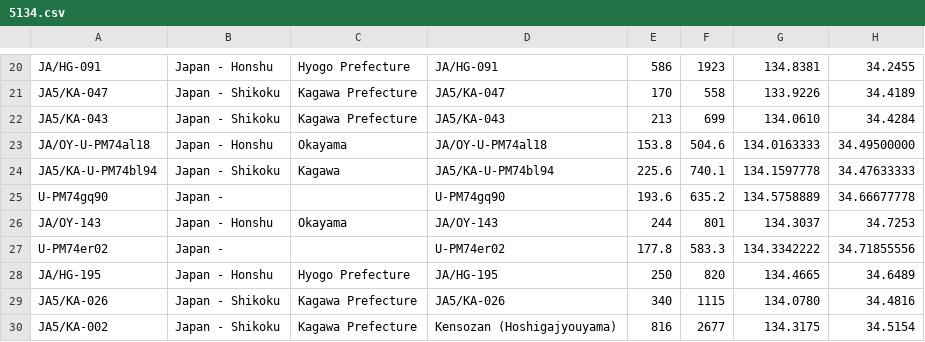
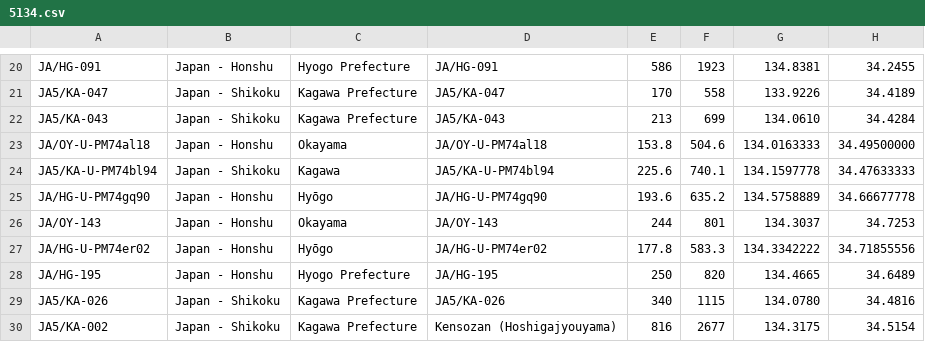
Before and after one commit to w-ockham/SOTA-FindSummits, a CSV file: example/all/5134.csv, drawn as a sheet; only a part is shown, gaps mark what is left out; the diff covers the shown part only; the diff names each change by its address in the sheet, - before the commit and + after, or states it on an @@ line.

```diff
--- a/example/all/5134.csv
+++ b/example/all/5134.csv
-A25: U-PM74gq90
+A25: JA/HG-U-PM74gq90
-B25: Japan -
+B25: Japan - Honshu
-C25: (empty)
+C25: Hyōgo
-D25: U-PM74gq90
+D25: JA/HG-U-PM74gq90
-A27: U-PM74er02
+A27: JA/HG-U-PM74er02
-B27: Japan -
+B27: Japan - Honshu
-C27: (empty)
+C27: Hyōgo
-D27: U-PM74er02
+D27: JA/HG-U-PM74er02
```
Also changed, not shown: 166 edited cells elsewhere in this file, example/all/4930.csv, example/all/4932.csv, 39 other files.
